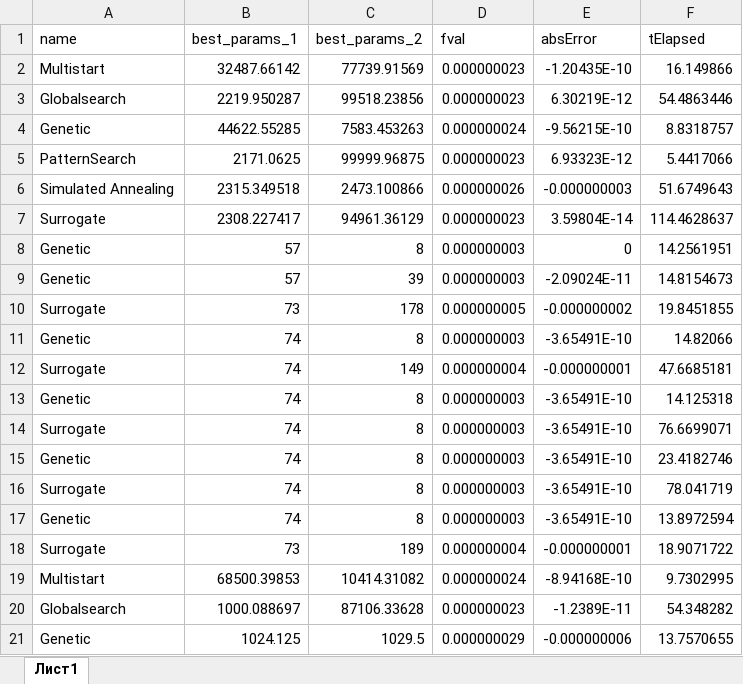
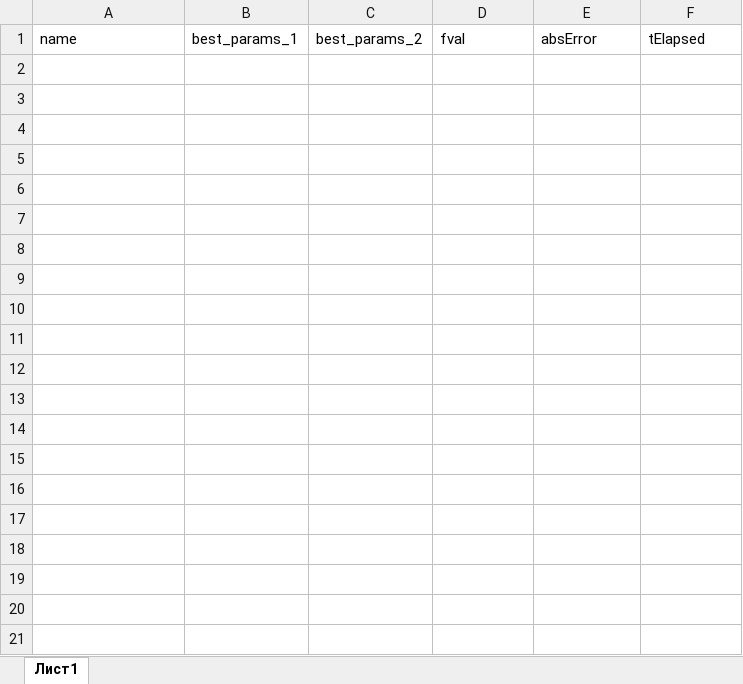
Before and after one commit to Ksairus22/reliability_optimization, an Excel workbook: your_excel_file.xlsx, sheet Лист1, drawn as a sheet; only a part is shown; values as stored, in another font and other column widths than the file's, no borders; the diff covers the shown part only; the diff names each change by its address in the sheet, - before the commit and + after, or states it on an @@ line.

```diff
--- a/your_excel_file.xlsx (sheet Лист1)
+++ b/your_excel_file.xlsx (sheet Лист1)
-row 2: Multistart | 32487.66142 | 77739.91569 | 0.000000023 | -1.20435E-10 | 16.149866
-row 3: Globalsearch | 2219.950287 | 99518.23856 | 0.000000023 | 6.30219E-12 | 54.4863446
-row 4: Genetic | 44622.55285 | 7583.453263 | 0.000000024 | -9.56215E-10 | 8.8318757
-row 5: PatternSearch | 2171.0625 | 99999.96875 | 0.000000023 | 6.93323E-12 | 5.4417066
-row 6: Simulated Annealing | 2315.349518 | 2473.100866 | 0.000000026 | -0.000000003 | 51.6749643
-row 7: Surrogate | 2308.227417 | 94961.36129 | 0.000000023 | 3.59804E-14 | 114.4628637
-row 8: Genetic | 57 | 8 | 0.000000003 | 0 | 14.2561951
-row 9: Genetic | 57 | 39 | 0.000000003 | -2.09024E-11 | 14.8154673
-row 10: Surrogate | 73 | 178 | 0.000000005 | -0.000000002 | 19.8451855
-row 11: Genetic | 74 | 8 | 0.000000003 | -3.65491E-10 | 14.82066
-row 12: Surrogate | 74 | 149 | 0.000000004 | -0.000000001 | 47.6685181
-row 13: Genetic | 74 | 8 | 0.000000003 | -3.65491E-10 | 14.125318
-row 14: Surrogate | 74 | 8 | 0.000000003 | -3.65491E-10 | 76.6699071
-row 15: Genetic | 74 | 8 | 0.000000003 | -3.65491E-10 | 23.4182746
-row 16: Surrogate | 74 | 8 | 0.000000003 | -3.65491E-10 | 78.041719
-row 17: Genetic | 74 | 8 | 0.000000003 | -3.65491E-10 | 13.8972594
-row 18: Surrogate | 73 | 189 | 0.000000004 | -0.000000001 | 18.9071722
-row 19: Multistart | 68500.39853 | 10414.31082 | 0.000000024 | -8.94168E-10 | 9.7302995
-row 20: Globalsearch | 1000.088697 | 87106.33628 | 0.000000023 | -1.2389E-11 | 54.348282
-row 21: Genetic | 1024.125 | 1029.5 | 0.000000029 | -0.000000006 | 13.7570655
```
Also changed, not shown: 13 removed rows elsewhere in this sheet, 23 other files.
